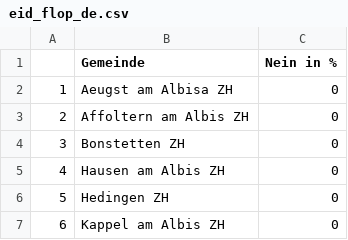
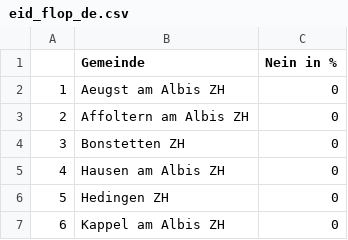
Before and after one commit to awp-finanznachrichten/lena_maerz2021, a CSV file: Tableaux/eid_flop_de.csv, drawn as a sheet; only a part is shown.

```diff
--- a/Tableaux/eid_flop_de.csv
+++ b/Tableaux/eid_flop_de.csv
@@ -1,3 +1,3 @@
 "","Gemeinde","Nein in %"
-"1","Aeugst am Albisa ZH",0
+"1","Aeugst am Albis ZH",0
 "2","Affoltern am Albis ZH",0
```
Also changed, not shown: Tableaux/eid_flop_fr.csv, Tableaux/eid_flop_it.csv, 9 other files.
